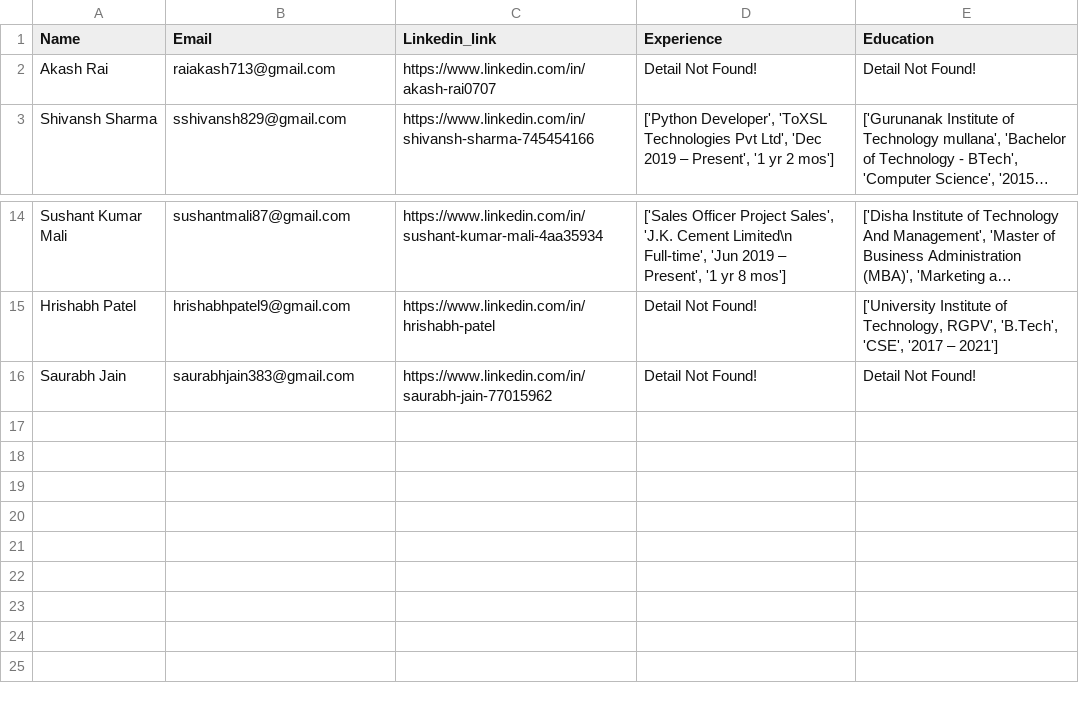
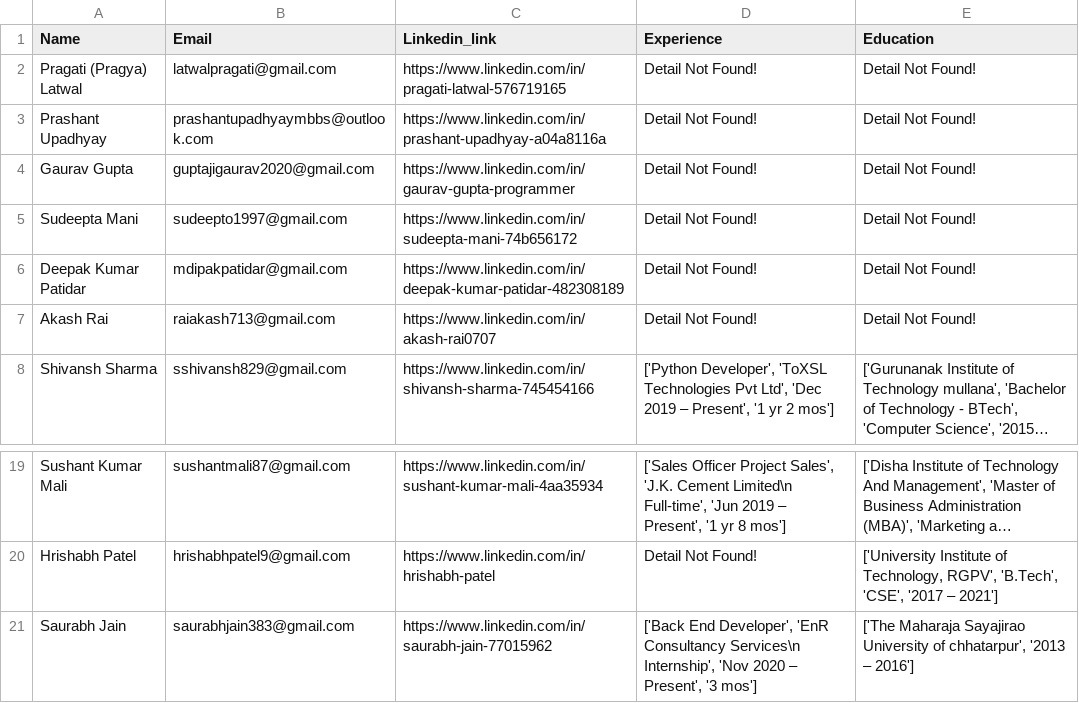
Before and after one commit to chandan5569/data, a CSV file: network_emails.csv, drawn as a sheet; only a part is shown, gaps mark what is left out; long unchanged cells end in …; addresses are those after the commit; the diff names each change by its address in the sheet, - before the commit and + after, or states it on an @@ line.

Commit message:
inserted data in mongodb

```diff
--- a/network_emails.csv
+++ b/network_emails.csv
+row 2: Pragati (Pragya) Latwal | latwalpragati@gmail.com | https://www.linkedin.com/in/pragati-latwal-576719165 | Detail Not Found! | Detail Not Found!
+row 3: Prashant Upadhyay | prashantupadhyaymbbs@outlook.com | https://www.linkedin.com/in/prashant-upadhyay-a04a8116a | Detail Not Found! | Detail Not Found!
+row 4: Gaurav Gupta | guptajigaurav2020@gmail.com | https://www.linkedin.com/in/gaurav-gupta-programmer | Detail Not Found! | Detail Not Found!
+row 5: Sudeepta Mani | sudeepto1997@gmail.com | https://www.linkedin.com/in/sudeepta-mani-74b656172 | Detail Not Found! | Detail Not Found!
+row 6: Deepak Kumar Patidar | mdipakpatidar@gmail.com | https://www.linkedin.com/in/deepak-kumar-patidar-482308189 | Detail Not Found! | Detail Not Found!
-D21 (Experience): Detail Not Found!
+D21 (Experience): ['Back End Developer', 'EnR Consultancy Services\n Internship', 'Nov 2020 – Present', '3 mos']
-E21 (Education): Detail Not Found!
+E21 (Education): ['The Maharaja Sayajirao University of chhatarpur', '2013 – 2016']
```
Also changed, not shown: 1 other file.
